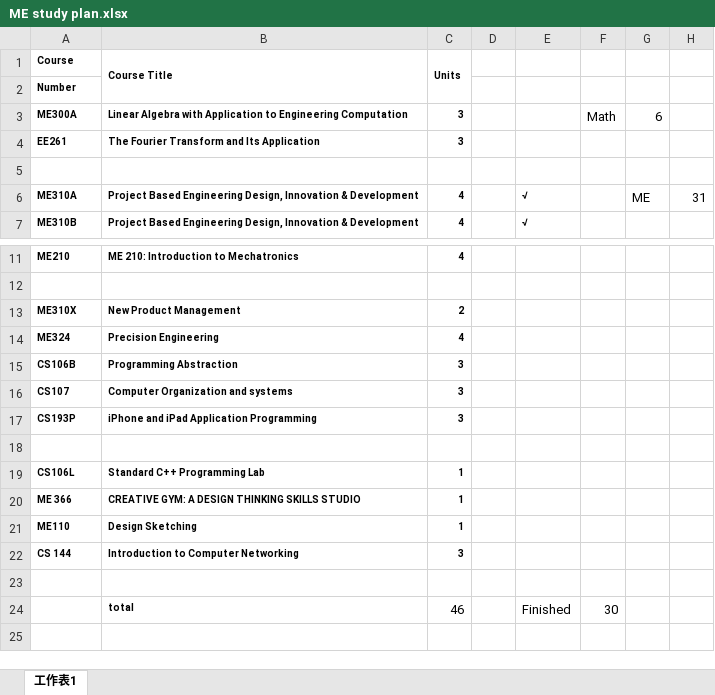
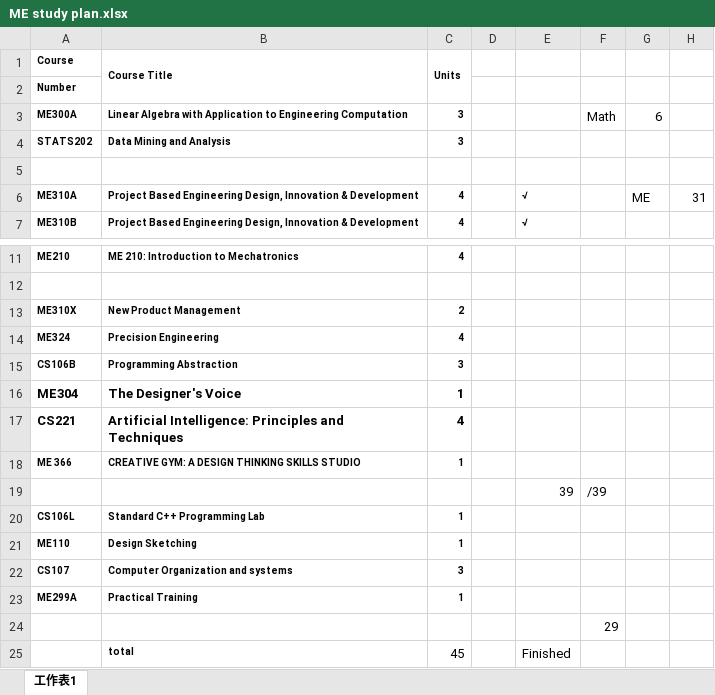
Before and after one commit to tiaozi0912/app-dev-Tencent-Summer, an Excel workbook: ME study plan.xlsx, sheet 工作表1, drawn as a sheet; only a part is shown, gaps mark what is left out; values as stored, in another font and other column widths than the file's, no borders; removed rows and columns are numbered as before the commit, all else as after; the diff names each change by its address in the sheet, - before the commit and + after, or states it on an @@ line.

```diff
--- a/ME study plan.xlsx (sheet 工作表1)
+++ b/ME study plan.xlsx (sheet 工作表1)
-row 4: EE261 | The Fourier Transform and Its Application | 3
+row 4: STATS202 | Data Mining and Analysis | 3
+row 16: ME304 | The Designer's Voice | 1
+row 17: CS221 | Artificial Intelligence: Principles and Techniques | 4
@@ row 20 moved to row 18: ME 366 @@
+row 19:  |  |  |  | 39 | /39
@@ row 19 moved to row 20: CS106L @@
-row 17: CS193P | iPhone and iPad Application Programming | 3
-row 23: (empty)
+row 23: ME299A | Practical Training | 1
-row 22: CS 144 | Introduction to Computer Networking | 3
-F24: (empty)
+F24: 29
-C25 (Units): 46
+C25 (Units): 45
-F25: 30
+F25: (empty)
```
Also changed, not shown: 17 other files.
